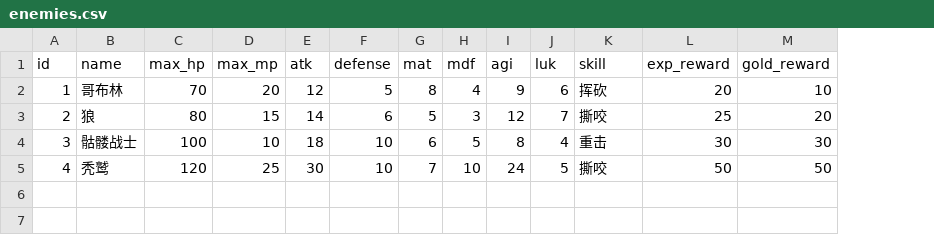
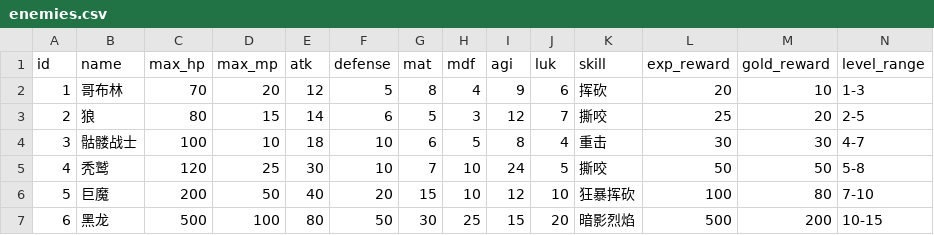
Before and after one commit to KeJWS/py_text_rpg_game, a CSV file: enemies.csv, drawn as a sheet; the diff names each change by its address in the sheet, - before the commit and + after, or states it on an @@ line.

```diff
--- a/enemies.csv
+++ b/enemies.csv
+column N (level_range), rows 2-5: 1-3 | 2-5 | 4-7 | 5-8
+row 6: 5 | 巨魔 | 200 | 50 | 40 | 20 | 15 | 10 | 12 | 10 | 狂暴挥砍 | 100 | 80 | 7-10
+row 7: 6 | 黑龙 | 500 | 100 | 80 | 50 | 30 | 25 | 15 | 20 | 暗影烈焰 | 500 | 200 | 10-15
```
Also changed, not shown: 4 other files.
